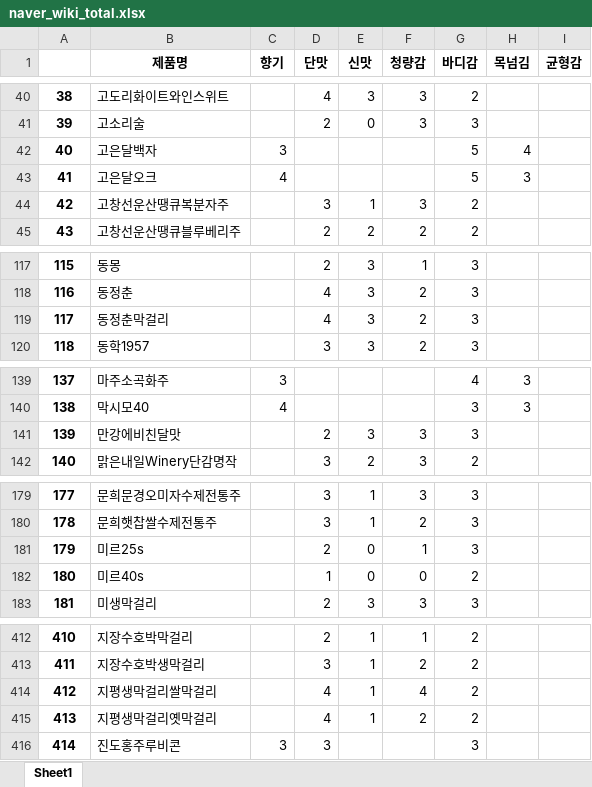
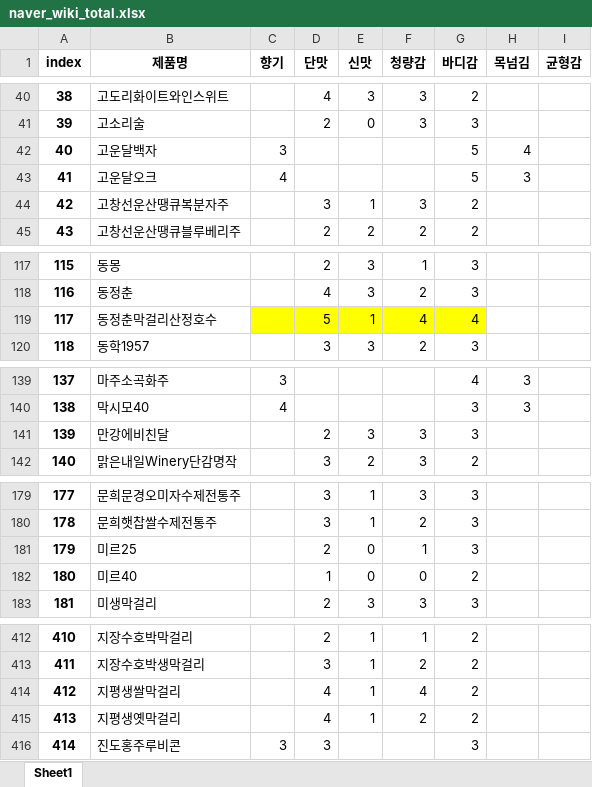
Before and after one commit to learning-human/traditional-liquor-RS, an Excel workbook: Naver_Liquor_Wiki/naver_wiki_total.xlsx, sheet Sheet1, drawn as a sheet; only a part is shown, gaps mark what is left out; values as stored, in another font and other column widths than the file's, no borders; the diff covers the shown part only; the diff names each change by its address in the sheet, - before the commit and + after, or states it on an @@ line.

Commit message:
Fix : edit 'naver_wiki_total.xlsx', update 'naver_wiki_info_crawler'

```diff
--- a/Naver_Liquor_Wiki/naver_wiki_total.xlsx (sheet Sheet1)
+++ b/Naver_Liquor_Wiki/naver_wiki_total.xlsx (sheet Sheet1)
-A1: (empty)
+A1: index
-B42 (제품명): 고은달백자
+B42 (제품명): 고운달백자
-B43 (제품명): 고은달오크
+B43 (제품명): 고운달오크
-B119 (제품명): 동정춘막걸리
+B119 (제품명): 동정춘막걸리산정호수
-C119:G119 fill: none
+C119:G119 fill: #FFFF00
-D119 (단맛): 4
+D119 (단맛): 5
-E119 (신맛): 3
+E119 (신맛): 1
-F119 (청량감): 2
+F119 (청량감): 4
-G119 (바디감): 3
+G119 (바디감): 4
-B141 (제품명): 만강에비친달맛
+B141 (제품명): 만강에비친달
-B181 (제품명): 미르25s
+B181 (제품명): 미르25
-B182 (제품명): 미르40s
+B182 (제품명): 미르40
-B414 (제품명): 지평생막걸리쌀막걸리
+B414 (제품명): 지평생쌀막걸리
-B415 (제품명): 지평생막걸리옛막걸리
+B415 (제품명): 지평생옛막걸리
```
Also changed, not shown: 9 edited cells elsewhere in this sheet, 3 other files.
